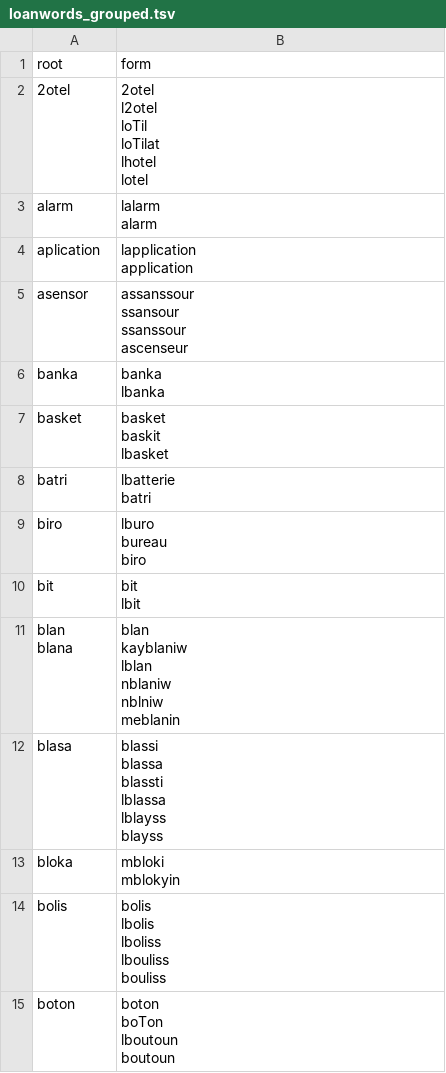
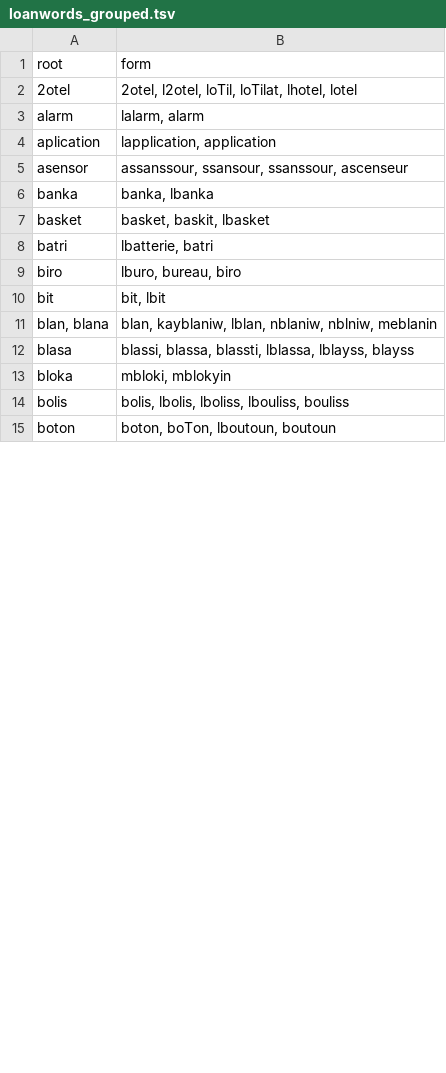
Before and after one commit to mohammel-debug/loan-words-darija, a TSV file: data/loanwords/loanwords_grouped.tsv, drawn as a sheet; only a part is shown; the diff covers the shown part only.

Commit message:
Refactor loanwords into grouped structure
Merged and organized loanwords into grouped format.

```diff
--- a/data/loanwords/loanwords_grouped.tsv
+++ b/data/loanwords/loanwords_grouped.tsv
@@ -2,50 +2,14 @@ root	form
-2otel	"2otel
-l2otel
-loTil
-loTilat
-lhotel
-lotel"																								
-alarm	"lalarm
-alarm"																								
-aplication	"lapplication
-application"																								
-asensor	"assanssour
-ssansour
-ssanssour
-ascenseur"																								
-banka	"banka
-lbanka"																								
-basket	"basket
-baskit
-lbasket"																								
-batri	"lbatterie
-batri"																								
-biro	"lburo
-bureau
-biro"																								
-bit	"bit
-lbit"																								
-"blan
-blana"	"blan
-kayblaniw
-lblan
-nblaniw
-nblniw
-meblanin"																								
-blasa	"blassi
-blassa
-blassti
-lblassa
-lblayss
-blayss"																								
-bloka	"mbloki
-mblokyin"																								
-bolis	"bolis
-lbolis
-lboliss
-lbouliss
-bouliss"																								
-boton	"boton
-boTon
-lboutoun
-boutoun"																								
+2otel	2otel, l2otel, loTil, loTilat, lhotel, lotel
+alarm	lalarm, alarm
+aplication	lapplication, application
+asensor	assanssour, ssansour, ssanssour, ascenseur
+banka	banka, lbanka
+basket	basket, baskit, lbasket
+batri	lbatterie, batri
+biro	lburo, bureau, biro
+bit	bit, lbit
+blan, blana	blan, kayblaniw, lblan, nblaniw, nblniw, meblanin
+blasa	blassi, blassa, blassti, lblassa, lblayss, blayss
+bloka	mbloki, mblokyin
+bolis	bolis, lbolis, lboliss, lbouliss, bouliss
+boton	boton, boTon, lboutoun, boutoun
```
Also changed, not shown: 1 removed row and 85 edited cells elsewhere in this file.
